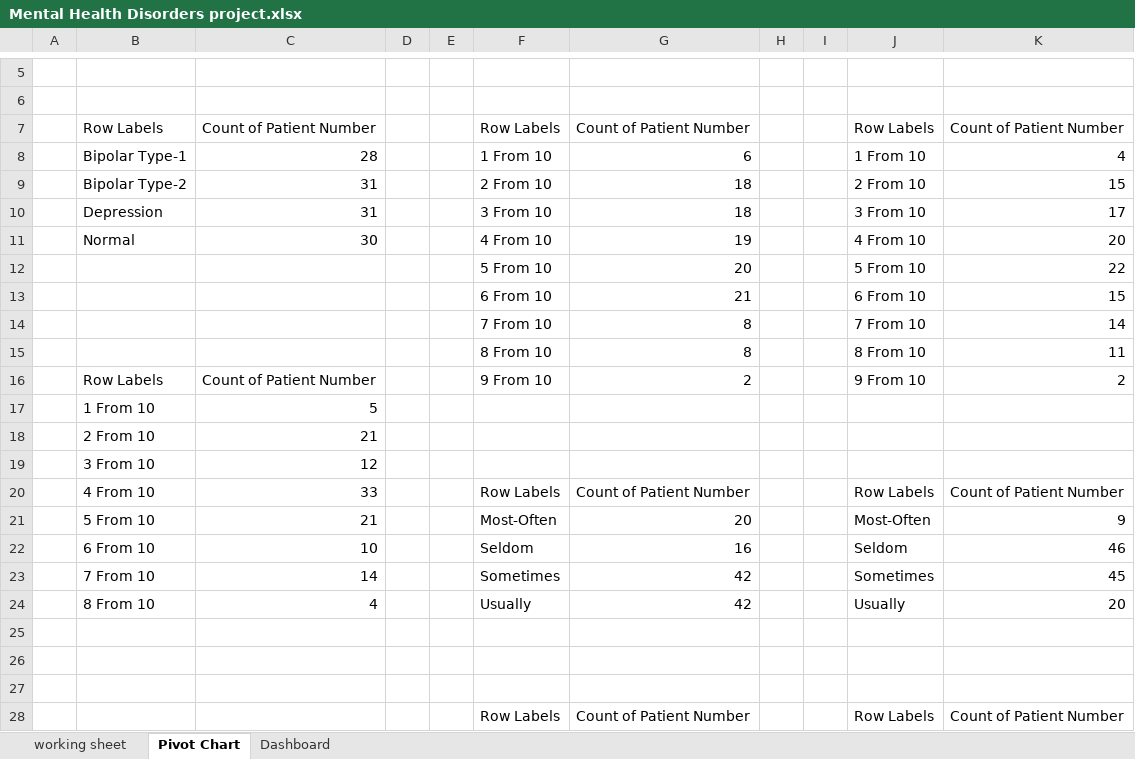
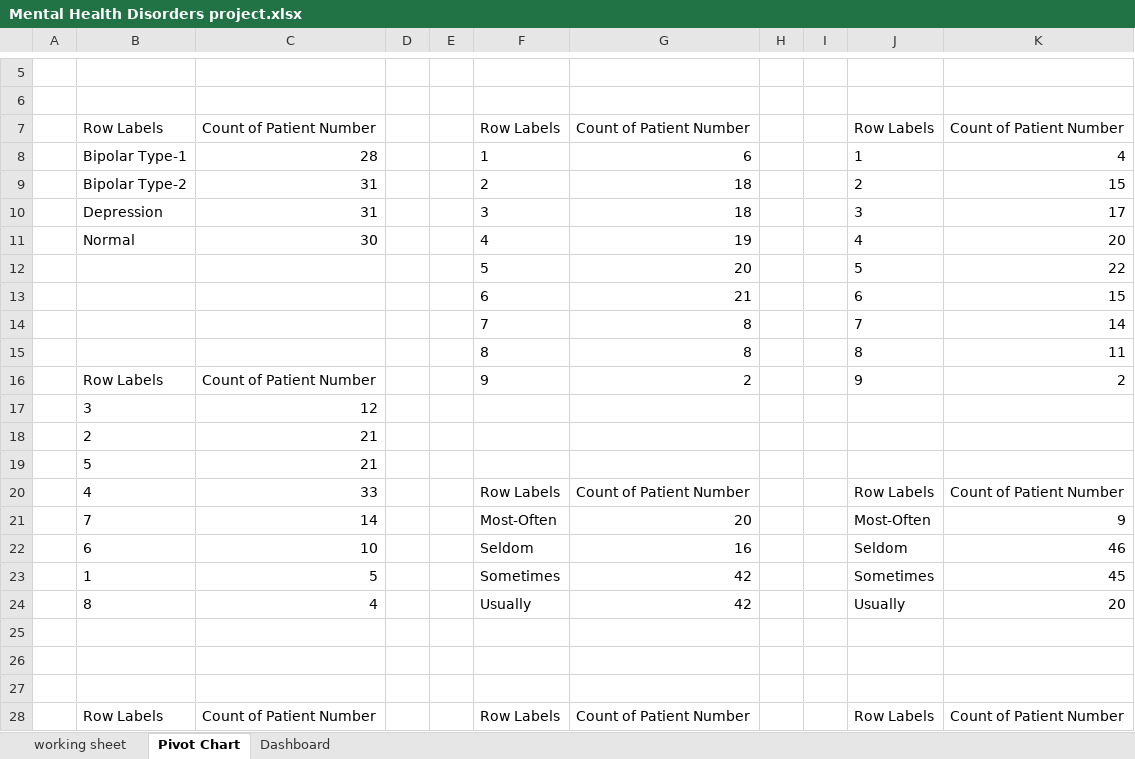
Before and after one commit to nuelwhite/Portfolio-Projects, an Excel workbook: Excel Projects/Mental Health Disorders project.xlsx, sheet Pivot Chart, drawn as a sheet; only a part is shown, gaps mark what is left out; values as stored, in another font and other column widths than the file's, no borders; charts and pictures not drawn; removed rows and columns are numbered as before the commit, all else as after; the diff covers the shown part only; the diff names each change by its address in the sheet, - before the commit and + after, or states it on an @@ line.

```diff
--- a/Excel Projects/Mental Health Disorders project.xlsx (sheet Pivot Chart)
+++ b/Excel Projects/Mental Health Disorders project.xlsx (sheet Pivot Chart)
-F8: 1 From 10
+F8: 1
-J8: 1 From 10
+J8: 1
-F9: 2 From 10
+F9: 2
-J9: 2 From 10
+J9: 2
-F10: 3 From 10
+F10: 3
-J10: 3 From 10
+J10: 3
-F11: 4 From 10
+F11: 4
-J11: 4 From 10
+J11: 4
-F12: 5 From 10
+F12: 5
-J12: 5 From 10
+J12: 5
-F13: 6 From 10
+F13: 6
-J13: 6 From 10
+J13: 6
-F14: 7 From 10
+F14: 7
-J14: 7 From 10
+J14: 7
-F15: 8 From 10
+F15: 8
-J15: 8 From 10
+J15: 8
-F16: 9 From 10
+F16: 9
-J16: 9 From 10
+J16: 9
-row 17:  | 1 From 10 | 5
-row 18:  | 2 From 10 | 21
-B17: 3 From 10
+B17: 3
+row 18:  | 2 | 21
+row 19:  | 5 | 21
-B20: 4 From 10
+B20: 4
-B21: 5 From 10
+B21: 7
-C21: 21
+C21: 14
-B22: 6 From 10
+B22: 6
-B23: 7 From 10
+B23: 1
-C23: 14
+C23: 5
-B24: 8 From 10
+B24: 8
-B28: (empty)
+B28: Row Labels
-C28: (empty)
+C28: Count of Patient Number
```
Also changed, not shown: 14 removed rows and 18 edited cells elsewhere in this sheet, sheet working sheet, charts or pictures, 1 other file.
